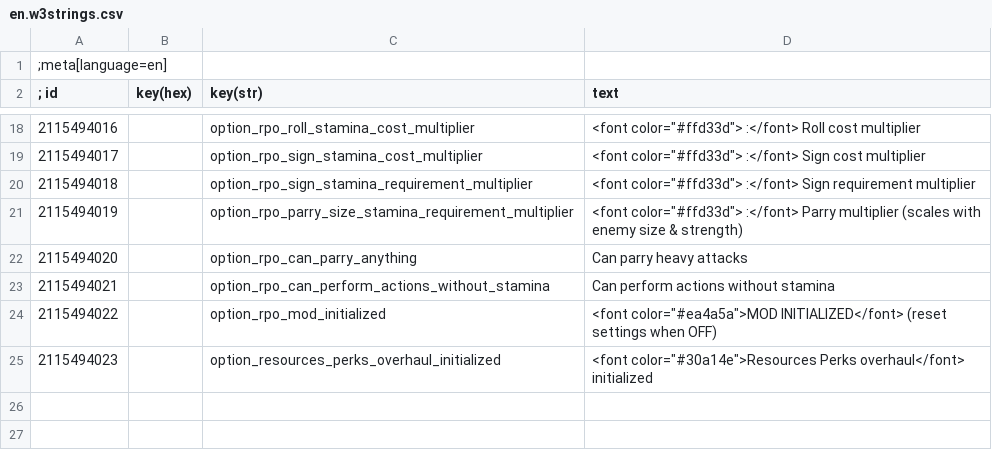
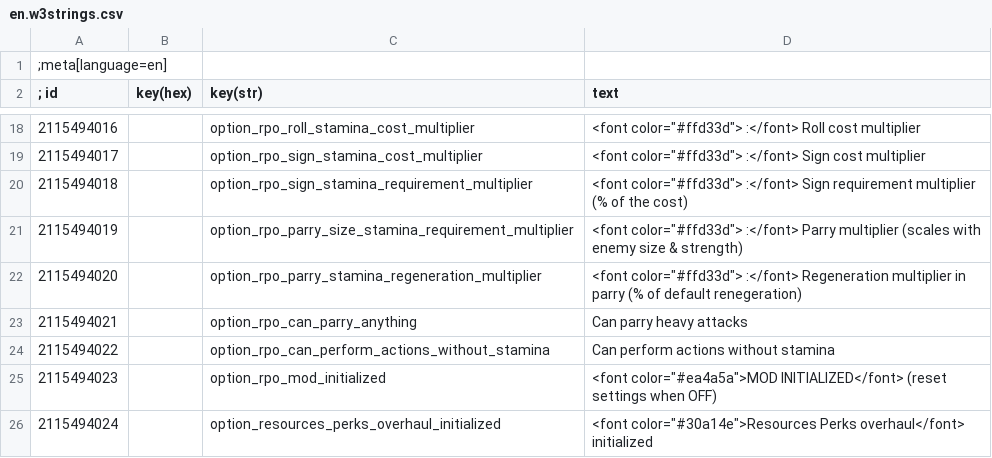
Before and after one commit to Aelto/tw3-resources-perks-overhaul, a CSV file: strings/en.w3strings.csv, drawn as a sheet; only a part is shown, gaps mark what is left out.

```diff
--- a/strings/en.w3strings.csv
+++ b/strings/en.w3strings.csv
@@ -19,7 +19,8 @@
 2115494017|        |option_rpo_sign_stamina_cost_multiplier|<font color="#ffd33d">              :</font> Sign cost multiplier
-2115494018|        |option_rpo_sign_stamina_requirement_multiplier|<font color="#ffd33d">              :</font> Sign requirement multiplier
+2115494018|        |option_rpo_sign_stamina_requirement_multiplier|<font color="#ffd33d">              :</font> Sign requirement multiplier (% of the cost)
 2115494019|        |option_rpo_parry_size_stamina_requirement_multiplier|<font color="#ffd33d">              :</font> Parry multiplier (scales with enemy size & strength)
-2115494020|        |option_rpo_can_parry_anything|Can parry heavy attacks
-2115494021|        |option_rpo_can_perform_actions_without_stamina|Can perform actions without stamina
-2115494022|        |option_rpo_mod_initialized|<font color="#ea4a5a">MOD INITIALIZED</font> (reset settings when OFF)
-2115494023|        |option_resources_perks_overhaul_initialized|<font color="#30a14e">Resources Perks overhaul</font> initialized
+2115494020|        |option_rpo_parry_stamina_regeneration_multiplier|<font color="#ffd33d">              :</font> Regeneration multiplier in parry (% of default renegeration)
+2115494021|        |option_rpo_can_parry_anything|Can parry heavy attacks
+2115494022|        |option_rpo_can_perform_actions_without_stamina|Can perform actions without stamina
+2115494023|        |option_rpo_mod_initialized|<font color="#ea4a5a">MOD INITIALIZED</font> (reset settings when OFF)
+2115494024|        |option_resources_perks_overhaul_initialized|<font color="#30a14e">Resources Perks overhaul</font> initialized
```
Also changed, not shown: strings-perks/en.w3strings.csv, 32 other files.
